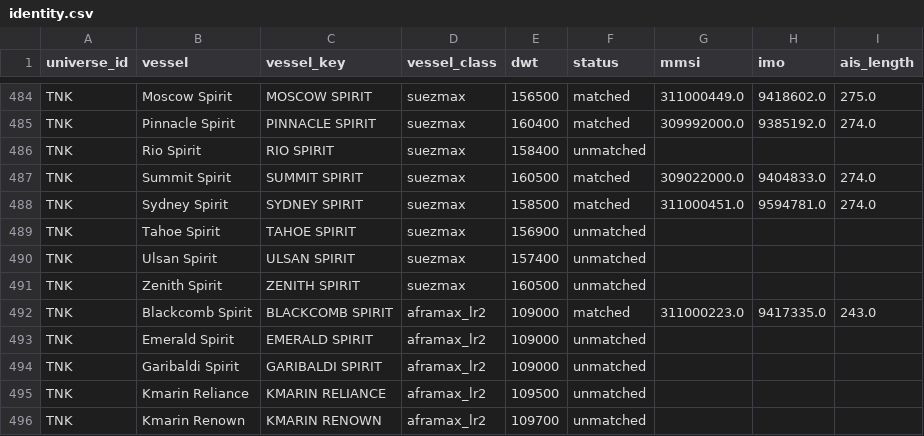
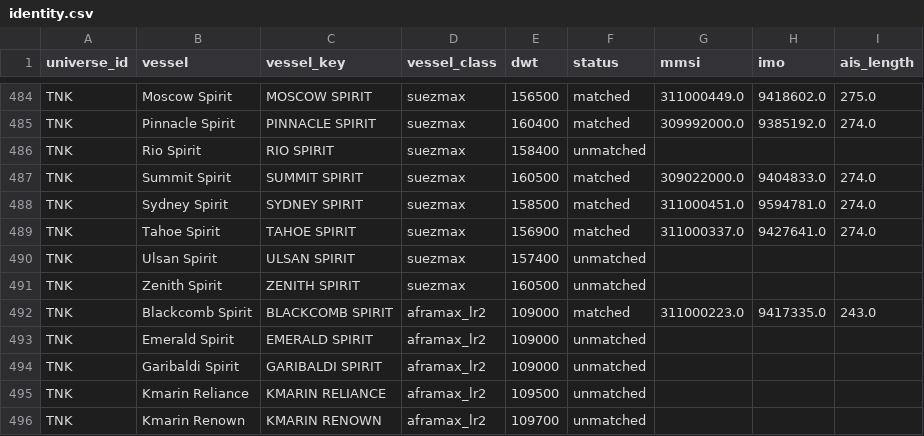
Before and after one commit to ambekarhrush/shipping-long-short-lab, a CSV file: data/fleet/identity.csv, drawn as a sheet; only a part is shown, gaps mark what is left out.

```diff
--- a/data/fleet/identity.csv
+++ b/data/fleet/identity.csv
@@ -488,3 +488,3 @@ TNK,Summit Spirit,SUMMIT SPIRIT,suezmax,160500,matched,309022000.0,9404833.0,274
 TNK,Sydney Spirit,SYDNEY SPIRIT,suezmax,158500,matched,311000451.0,9594781.0,274.0
-TNK,Tahoe Spirit,TAHOE SPIRIT,suezmax,156900,unmatched,,,
+TNK,Tahoe Spirit,TAHOE SPIRIT,suezmax,156900,matched,311000337.0,9427641.0,274.0
 TNK,Ulsan Spirit,ULSAN SPIRIT,suezmax,157400,unmatched,,,
```
Also changed, not shown: data/fleet/collector_log.csv, data/fleet/company_signals.csv, 3 other files.
